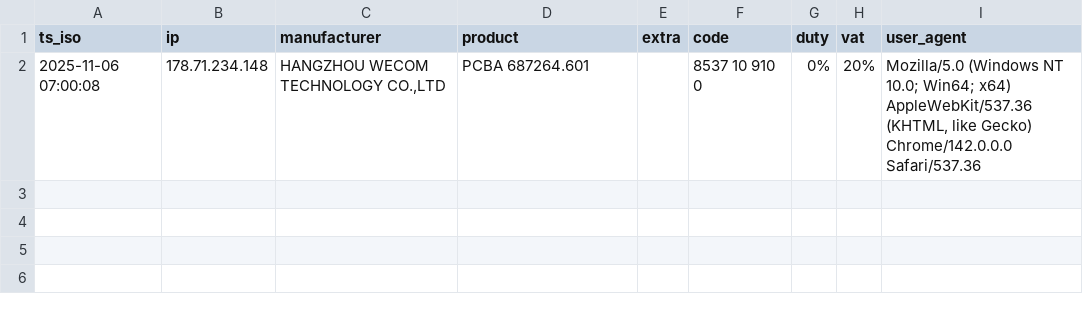
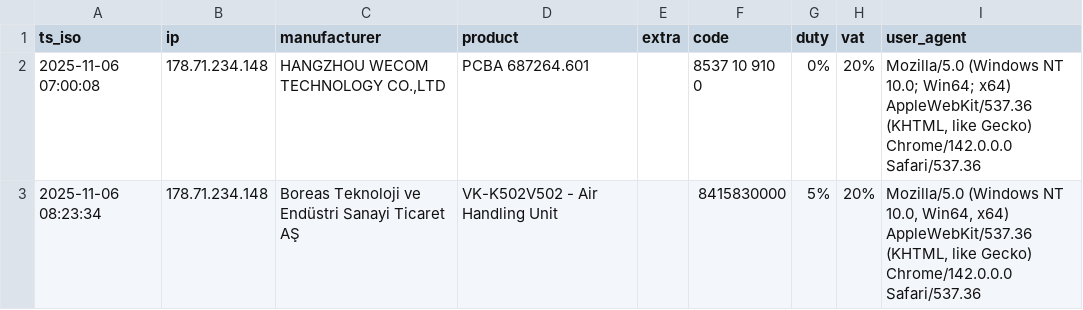
Before and after one commit to SKD02/website, a CSV file: logs.csv, drawn as a sheet; the diff names each change by its address in the sheet, - before the commit and + after, or states it on an @@ line.

Commit message:
append log 2025-11-06 08:23:34

```diff
--- a/logs.csv
+++ b/logs.csv
+row 3: 2025-11-06 08:23:34 | 178.71.234.148 | Boreas Teknoloji ve Endüstri Sanayi Ticaret AŞ | VK-K502V502 - Air Handling Unit |  | 8415830000 | 5% | 20% | Mozilla/5.0 (Windows NT 10.0, Win64, x64) AppleWebKit/537.36 (KHTML, like Gecko) Chrome/142.0.0.0 Safari/537.36
```
